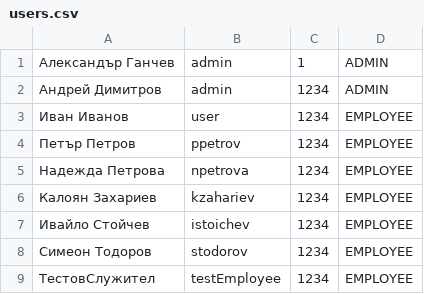
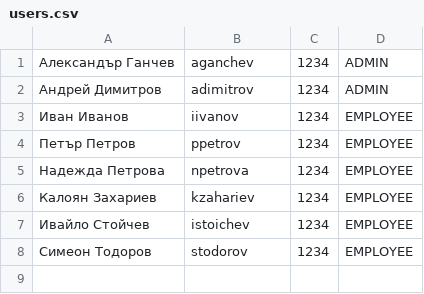
Before and after one commit to alex-ganchev/ERP-system, a CSV file: data/users.csv, drawn as a sheet.

Commit message:
changes in FileHandler unit tests to write into test files

```diff
--- a/data/users.csv
+++ b/data/users.csv
@@ -1,4 +1,4 @@
-Александър Ганчев;admin;1;ADMIN
-Андрей Димитров;admin;1234;ADMIN
-Иван Иванов;user;1234;EMPLOYEE
+Александър Ганчев;aganchev;1234;ADMIN
+Андрей Димитров;adimitrov;1234;ADMIN
+Иван Иванов;iivanov;1234;EMPLOYEE
 Петър Петров;ppetrov;1234;EMPLOYEE
@@ -8,2 +8 @@
 Симеон Тодоров;stodorov;1234;EMPLOYEE
-ТестовСлужител;testEmployee;1234;EMPLOYEE
```
Also changed, not shown: 6 other files.
